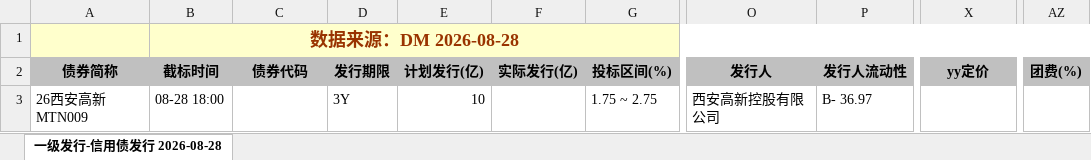
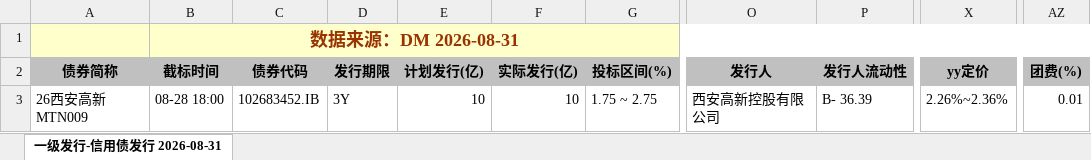
Before and after one commit to geomouse/innodealing-bond-export, an Excel workbook: data/credit_bond_2026-08-28.xlsx, sheet 一级发行-信用债发行 2026-08-31, drawn as a sheet; only a part is shown, gaps mark what is left out; values as stored, in another font and other column widths than the file's, no borders; charts and pictures not drawn; the diff names each change by its address in the sheet, - before the commit and + after, or states it on an @@ line.

```diff
--- a/data/credit_bond_2026-08-28.xlsx (sheet 一级发行-信用债发行 2026-08-31)
+++ b/data/credit_bond_2026-08-28.xlsx (sheet 一级发行-信用债发行 2026-08-31)
-sheet tab: 一级发行-信用债发行 2026-08-28
+sheet tab: 一级发行-信用债发行 2026-08-31
-B1 (截标时间): 数据来源：DM 2026-08-28
+B1 (截标时间): 数据来源：DM 2026-08-31
-C3 (债券代码): (empty)
+C3 (债券代码): 102683452.IB
-F3 (实际发行(亿)): (empty)
+F3 (实际发行(亿)): 10
-P3 (发行人流动性): B- 36.97
+P3 (发行人流动性): B- 36.39
-X3 (yy定价): (empty)
+X3 (yy定价): 2.26%~2.36%
-AZ3 (团费(%)): (empty)
+AZ3 (团费(%)): 0.01
```
Also changed, not shown: data/credit_bond_2026-08-25.xlsx, data/credit_bond_all_2026-08-25.xlsx, 11 other files.
